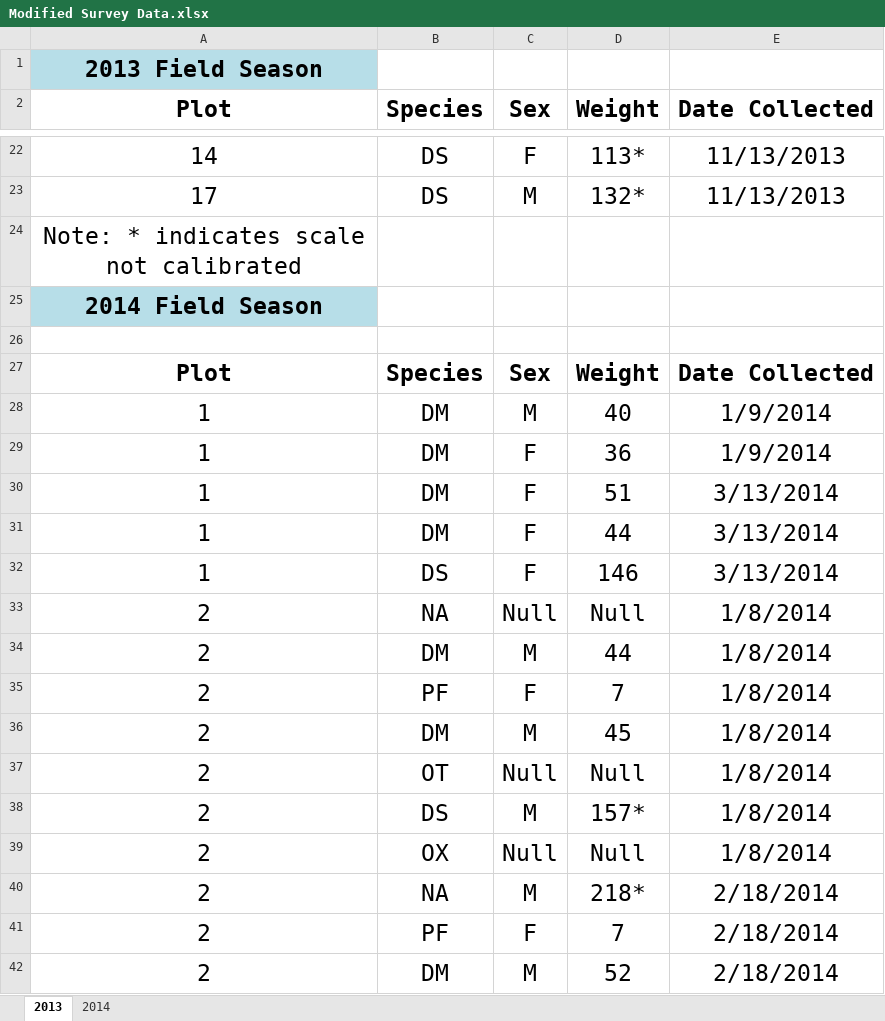
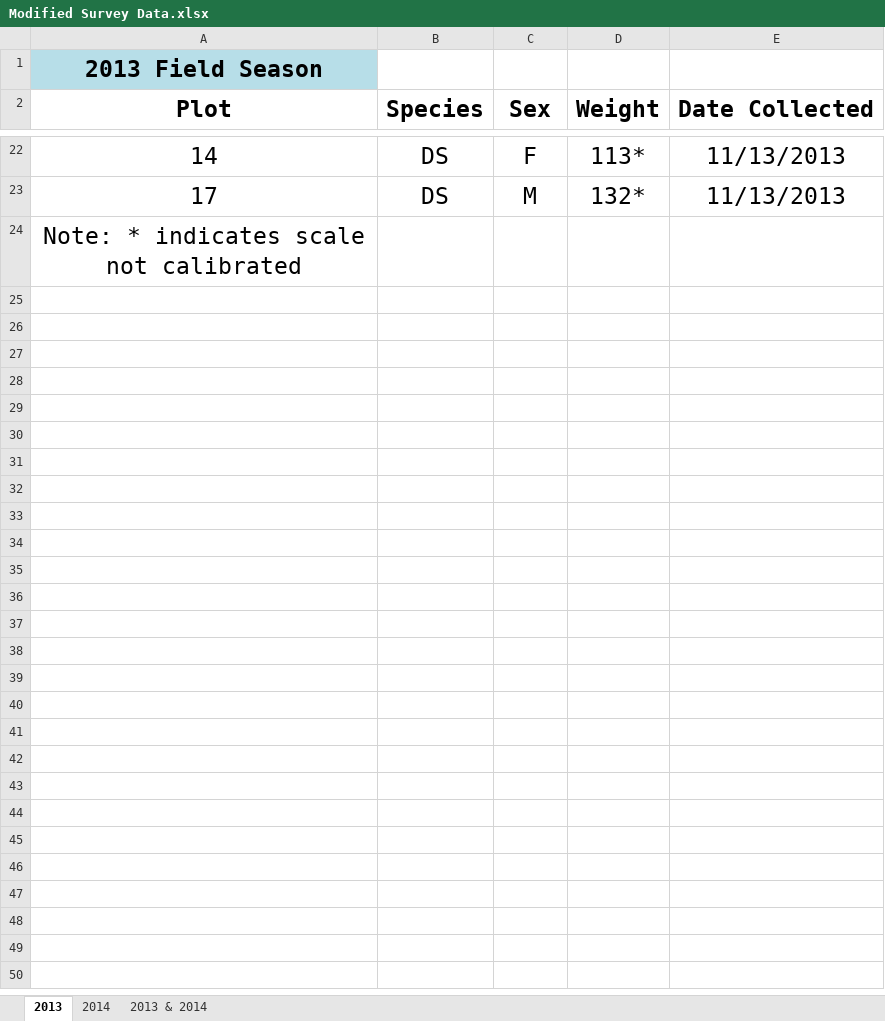
Before and after one commit to tyshia02/tfcb-homework02, an Excel workbook: Survey/Modified Survey Data.xlsx, sheet 2013, drawn as a sheet; only a part is shown, gaps mark what is left out; values as stored, in another font and other column widths than the file's, no borders; the diff covers the shown part only; the diff names each change by its address in the sheet, - before the commit and + after, or states it on an @@ line.

```diff
--- a/Survey/Modified Survey Data.xlsx (sheet 2013)
+++ b/Survey/Modified Survey Data.xlsx (sheet 2013)
+sheet tab: 2013 & 2014
-row 25: 2014 Field Season
-row 26: (empty)
-row 27: Plot | Species | Sex | Weight | Date Collected
-row 28: 1 | DM | M | 40 | 1/9/2014
-row 29: 1 | DM | F | 36 | 1/9/2014
-row 30: 1 | DM | F | 51 | 3/13/2014
-row 31: 1 | DM | F | 44 | 3/13/2014
-row 32: 1 | DS | F | 146 | 3/13/2014
-row 33: 2 | NA | Null | Null | 1/8/2014
-row 34: 2 | DM | M | 44 | 1/8/2014
-row 35: 2 | PF | F | 7 | 1/8/2014
-row 36: 2 | DM | M | 45 | 1/8/2014
-row 37: 2 | OT | Null | Null | 1/8/2014
-row 38: 2 | DS | M | 157* | 1/8/2014
-row 39: 2 | OX | Null | Null | 1/8/2014
-row 40: 2 | NA | M | 218* | 2/18/2014
-row 41: 2 | PF | F | 7 | 2/18/2014
-row 42: 2 | DM | M | 52 | 2/18/2014
```
Also changed, not shown: 13 removed rows elsewhere in this sheet, sheet 2014, 1 other file.
